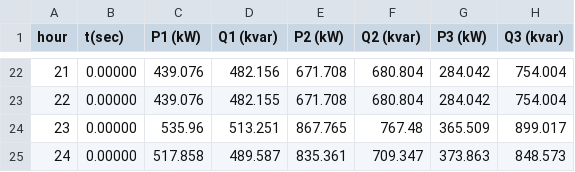
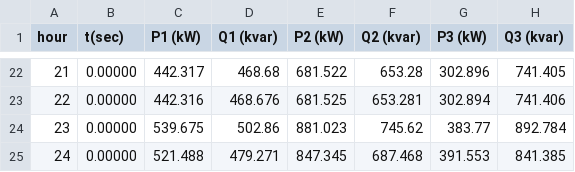
Before and after one commit to thiagovndantas/poli_pesquisa_pythondss, a CSV file: fonte_Mon_monitor_power_line_sim5_1.csv, drawn as a sheet; only a part is shown, gaps mark what is left out; the diff covers the shown part only.

```diff
--- a/fonte_Mon_monitor_power_line_sim5_1.csv
+++ b/fonte_Mon_monitor_power_line_sim5_1.csv
@@ -22,4 +22,4 @@ hour, t(sec), P1 (kW), Q1 (kvar), P2 (kW), Q2 (kvar), P3 (kW), Q3 (kvar)
-21, 0.00000, 439.076, 482.156, 671.708, 680.804, 284.042, 754.004
-22, 0.00000, 439.076, 482.155, 671.708, 680.804, 284.042, 754.004
-23, 0.00000, 535.96, 513.251, 867.765, 767.48, 365.509, 899.017
-24, 0.00000, 517.858, 489.587, 835.361, 709.347, 373.863, 848.573
+21, 0.00000, 442.317, 468.68, 681.522, 653.28, 302.896, 741.405
+22, 0.00000, 442.316, 468.676, 681.525, 653.281, 302.894, 741.406
+23, 0.00000, 539.675, 502.86, 881.023, 745.62, 383.77, 892.784
+24, 0.00000, 521.488, 479.271, 847.345, 687.468, 391.553, 841.385
```
Also changed, not shown: 120 edited cells elsewhere in this file, fonte_Mon_monitor_power_line2_1_sim5_1.csv, fonte_Mon_monitor_power_line2_2_sim5_1.csv, 3 other files.
